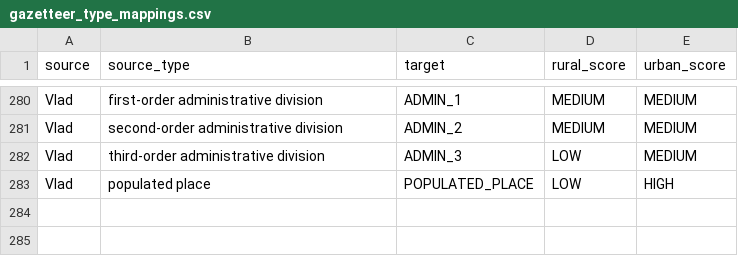
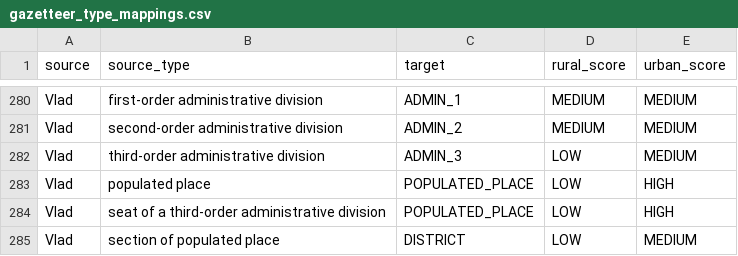
Before and after one commit to scmmmh/pycaptioner, a CSV file: src/pycaptioner/data/gazetteer_type_mappings.csv, drawn as a sheet; only a part is shown, gaps mark what is left out.

Commit message:
Made the basic urban captions work.

```diff
--- a/src/pycaptioner/data/gazetteer_type_mappings.csv
+++ b/src/pycaptioner/data/gazetteer_type_mappings.csv
@@ -283 +283,3 @@
 "Vlad","populated place","POPULATED_PLACE","LOW","HIGH"
+"Vlad","seat of a third-order administrative division","POPULATED_PLACE","LOW","HIGH"
+"Vlad","section of populated place","DISTRICT","LOW","MEDIUM"
```
Also changed, not shown: 3 other files.
